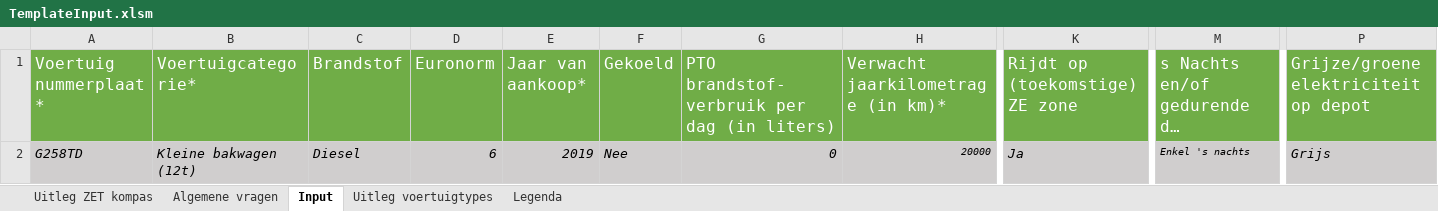
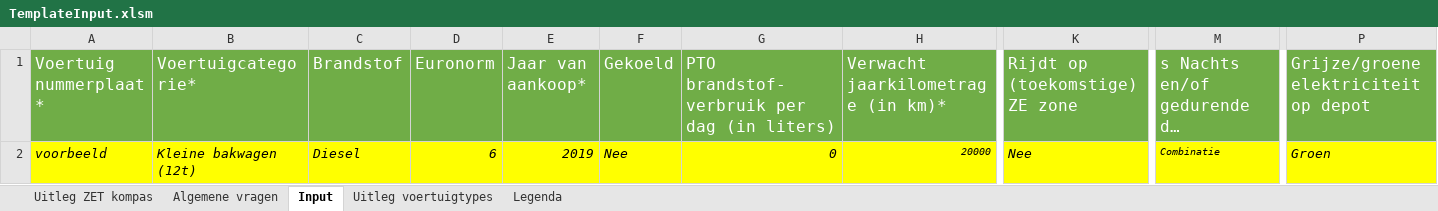
Before and after one commit to Jakolien/ZET-compass, an Excel workbook: input/TemplateInput.xlsm, sheet Input, drawn as a sheet; only a part is shown, gaps mark what is left out; long unchanged cells end in …; values as stored, in another font and other column widths than the file's, no borders; the diff covers the shown part only; the diff names each change by its address in the sheet, - before the commit and + after, or states it on an @@ line.

```diff
--- a/input/TemplateInput.xlsm (sheet Input)
+++ b/input/TemplateInput.xlsm (sheet Input)
-A2 (Voertuig nummerplaat *): G258TD
+A2 (Voertuig nummerplaat *): voorbeeld
-A2:P2 fill: #D0CECE
+A2:P2 fill: #FFFF00
-K2 (Rijdt op (toekomstige) ZE zone): Ja
+K2 (Rijdt op (toekomstige) ZE zone): Nee
-M2: Enkel 's nachts
+M2: Combinatie
-P2: Grijs
+P2: Groen
```
Also changed, not shown: cell formats elsewhere in this sheet, input/scenarios.xlsx, input/voorbeeldInput.xlsm, 10 other files.
